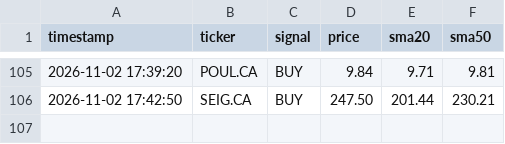
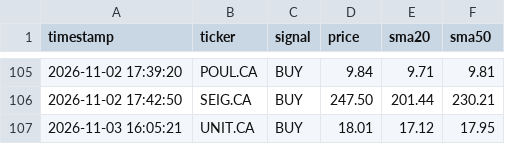
Before and after one commit to teto550/Trading, a CSV file: alert_log.csv, drawn as a sheet; only a part is shown, gaps mark what is left out; the diff names each change by its address in the sheet, - before the commit and + after, or states it on an @@ line.

```diff
--- a/alert_log.csv
+++ b/alert_log.csv
+row 107: 2026-11-03 16:05:21 | UNIT.CA | BUY | 18.01 | 17.12 | 17.95
```
Also changed, not shown: 1 other file.
